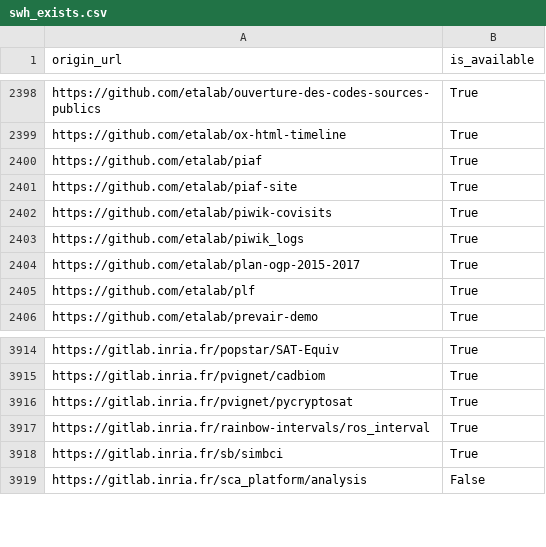
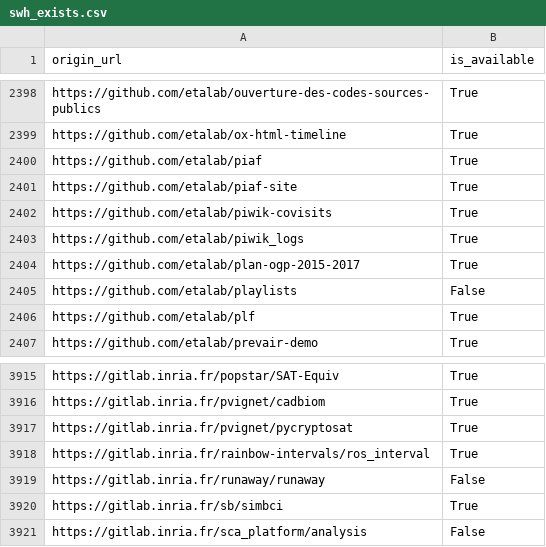
Before and after one commit to bzg/data-codes-sources-fr, a CSV file: data/swh_exists.csv, drawn as a sheet; only a part is shown, gaps mark what is left out.

Commit message:
New data at 2020-01-07T13:06:39Z [ci skip]

```diff
--- a/data/swh_exists.csv
+++ b/data/swh_exists.csv
@@ -2404,2 +2404,3 @@ https://github.com/etalab/piwik_logs,True
 https://github.com/etalab/plan-ogp-2015-2017,True
+https://github.com/etalab/playlists,False
 https://github.com/etalab/plf,True
@@ -3917,2 +3918,3 @@ https://gitlab.inria.fr/pvignet/pycryptosat,True
 https://gitlab.inria.fr/rainbow-intervals/ros_interval,True
+https://gitlab.inria.fr/runaway/runaway,False
 https://gitlab.inria.fr/sb/simbci,True
```
Also changed, not shown: data/organisations/csv/all.csv, 4 other files.
